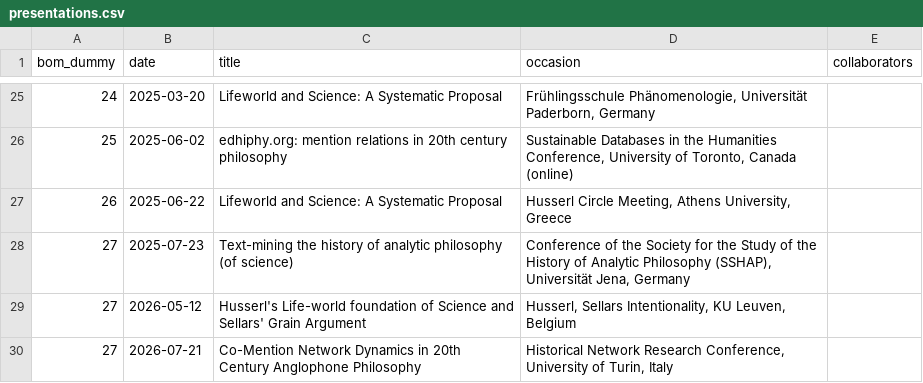
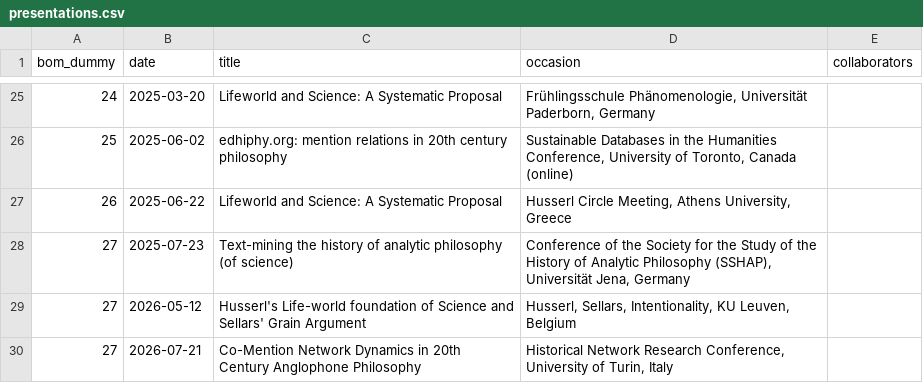
Before and after one commit to gboes/gboes.github.io, a CSV file: _data/presentations.csv, drawn as a sheet; only a part is shown, gaps mark what is left out.

Commit message:
typo

```diff
--- a/_data/presentations.csv
+++ b/_data/presentations.csv
@@ -28,3 +28,3 @@
 27,2025-07-23,"Text-mining the history of analytic philosophy (of science)","Conference of the Society for the Study of the History of Analytic Philosophy (SSHAP), Universität Jena, Germany",
-27,2026-05-12,"Husserl's Life-world foundation of Science and Sellars' Grain Argument","Husserl, Sellars Intentionality, KU Leuven, Belgium",
+27,2026-05-12,"Husserl's Life-world foundation of Science and Sellars' Grain Argument","Husserl, Sellars, Intentionality, KU Leuven, Belgium",
 27,2026-07-21,"Co-Mention Network Dynamics in 20th Century Anglophone Philosophy","Historical Network Research Conference, University of Turin, Italy",
```
